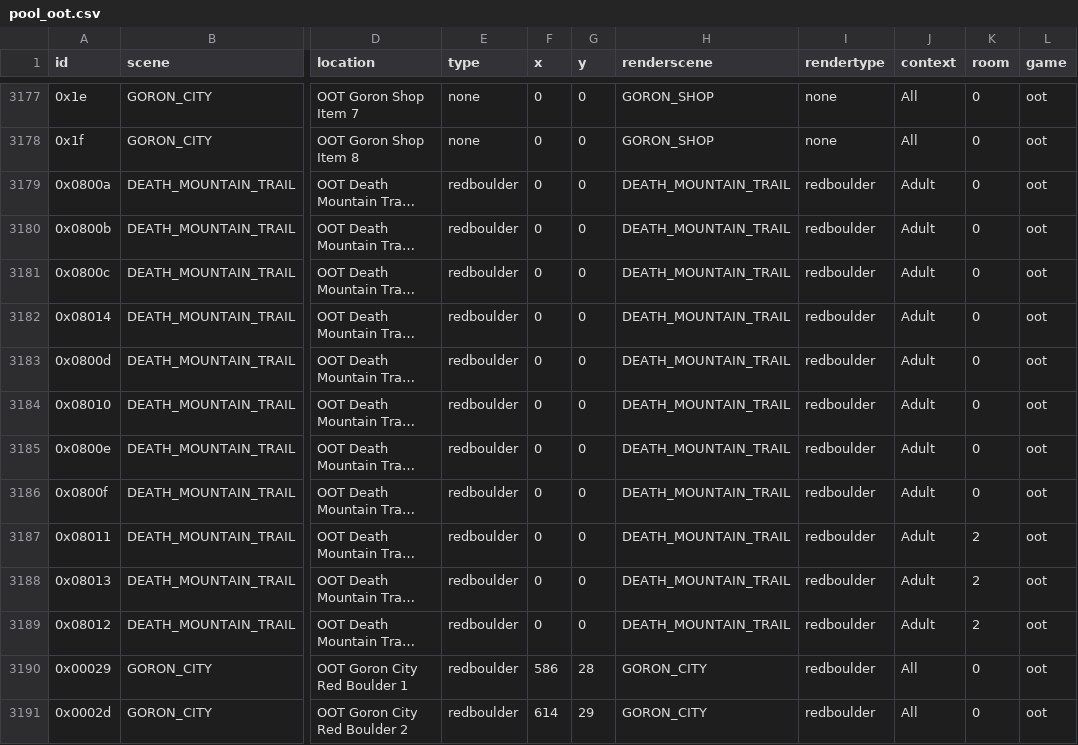
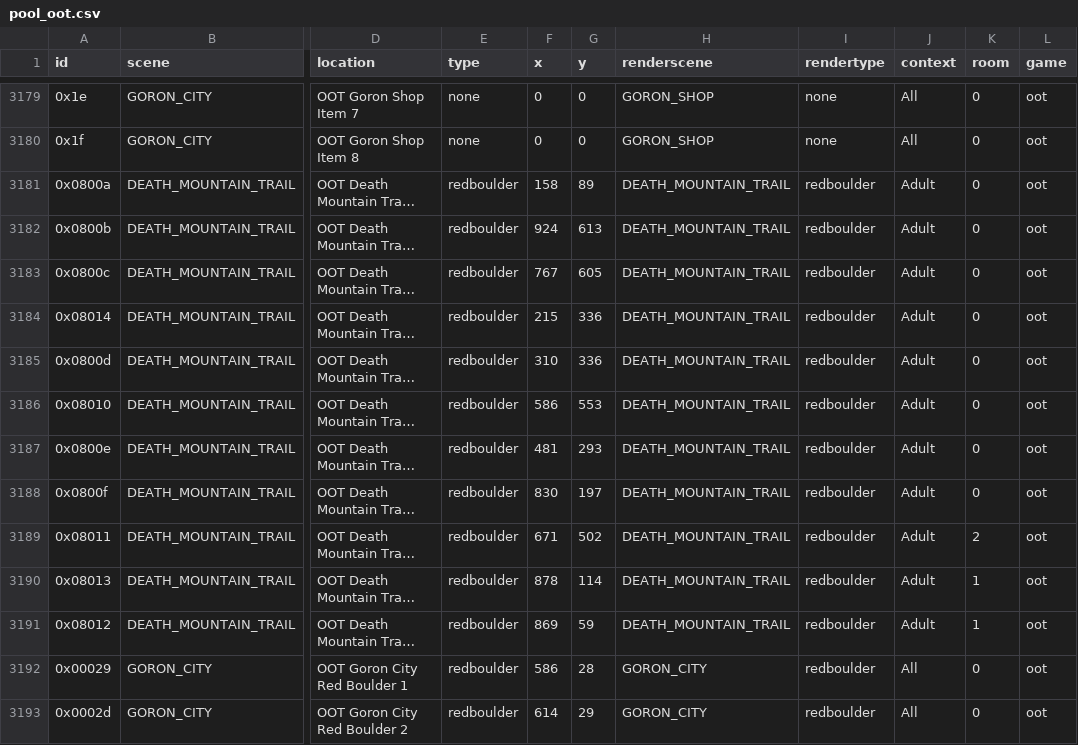
Before and after one commit to Loupimo/OoTMMCombo-Tracker, a CSV file: Resources/Objects/pool_oot.csv, drawn as a sheet; only a part is shown, gaps mark what is left out; long unchanged cells end in …; addresses are those after the commit; the diff covers the shown part only; the diff names each change by its address in the sheet, - before the commit and + after, or states it on an @@ line.

```diff
--- a/Resources/Objects/pool_oot.csv
+++ b/Resources/Objects/pool_oot.csv
-F3181 (x): 0
+F3181 (x): 158
-G3181 (y): 0
+G3181 (y): 89
-F3182 (x): 0
+F3182 (x): 924
-G3182 (y): 0
+G3182 (y): 613
-F3183 (x): 0
+F3183 (x): 767
-G3183 (y): 0
+G3183 (y): 605
-F3184 (x): 0
+F3184 (x): 215
-G3184:G3185 (y): 0
+G3184:G3185 (y): 336
-F3185 (x): 0
+F3185 (x): 310
-F3186 (x): 0
+F3186 (x): 586
-G3186 (y): 0
+G3186 (y): 553
-F3187 (x): 0
+F3187 (x): 481
-G3187 (y): 0
+G3187 (y): 293
-F3188 (x): 0
+F3188 (x): 830
-G3188 (y): 0
+G3188 (y): 197
-F3189 (x): 0
+F3189 (x): 671
-G3189 (y): 0
+G3189 (y): 502
-F3190 (x): 0
+F3190 (x): 878
-G3190 (y): 0
+G3190 (y): 114
-K3190:K3191 (room): 2
+K3190:K3191 (room): 1
-F3191 (x): 0
+F3191 (x): 869
-G3191 (y): 0
+G3191 (y): 59
```
Also changed, not shown: 2 added rows and 97 edited cells elsewhere in this file, 31 other files.
